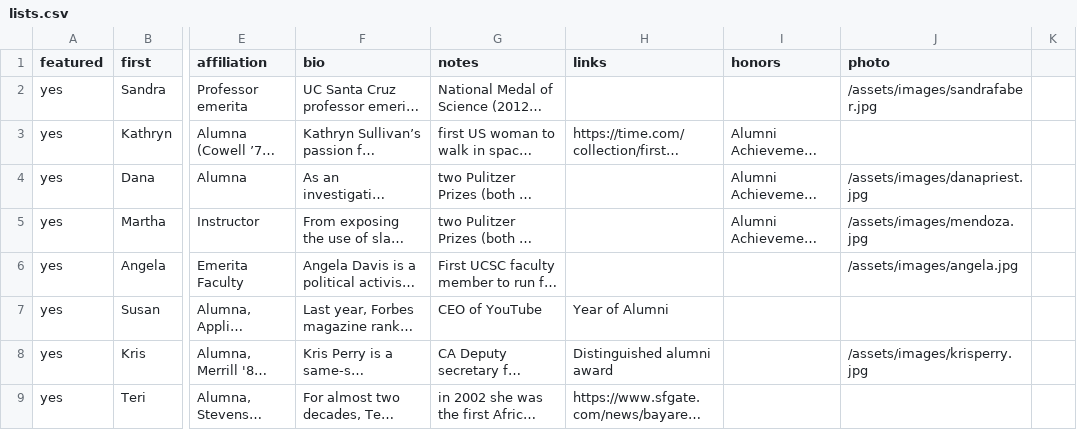
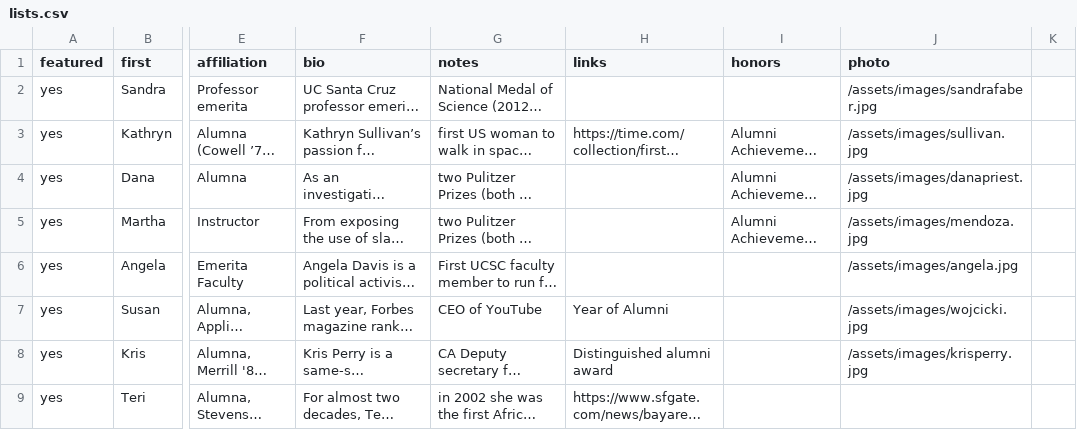
Before and after one commit to luckyluke007/site-ucsc-notable-women, a CSV file: source/_data/lists.csv, drawn as a sheet; only a part is shown, gaps mark what is left out; long unchanged cells end in …; the diff names each change by its address in the sheet, - before the commit and + after, or states it on an @@ line.

Commit message:
Added: more images

```diff
--- a/source/_data/lists.csv
+++ b/source/_data/lists.csv
-J3 (photo): (empty)
+J3 (photo): /assets/images/sullivan.jpg
-J7 (photo): (empty)
+J7 (photo): /assets/images/wojcicki.jpg
```
Also changed, not shown: 2 other files.
